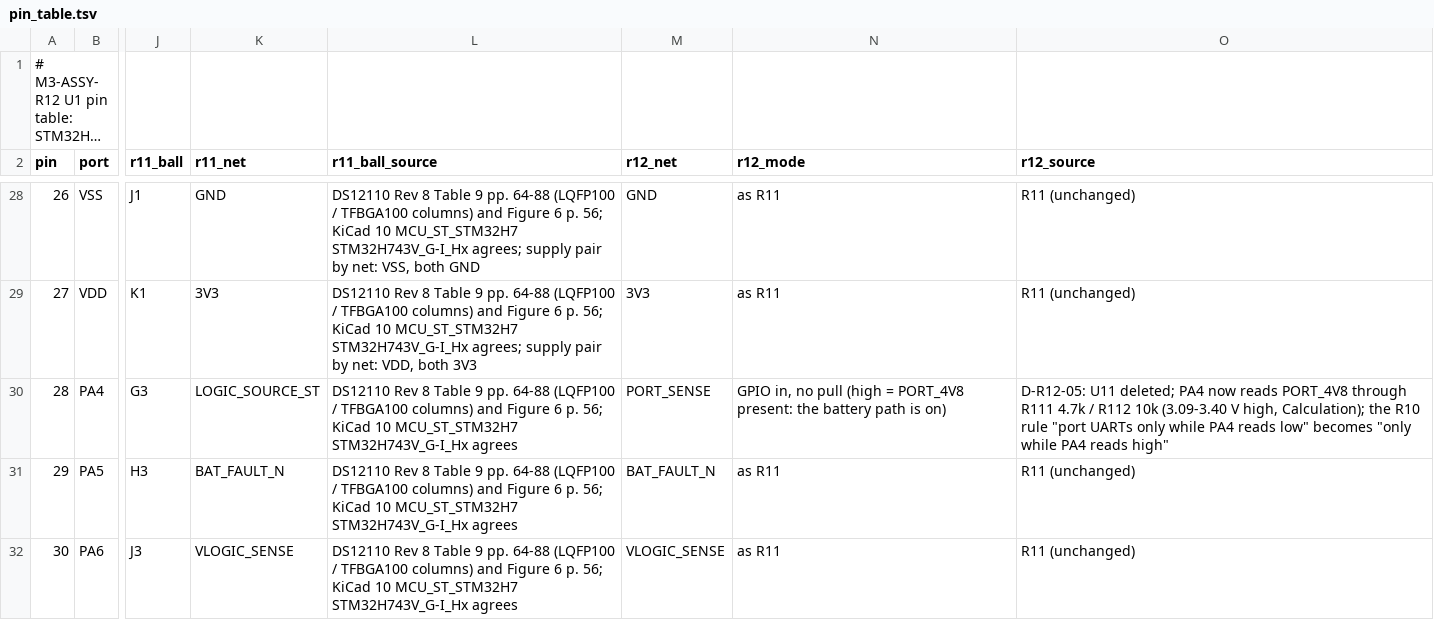
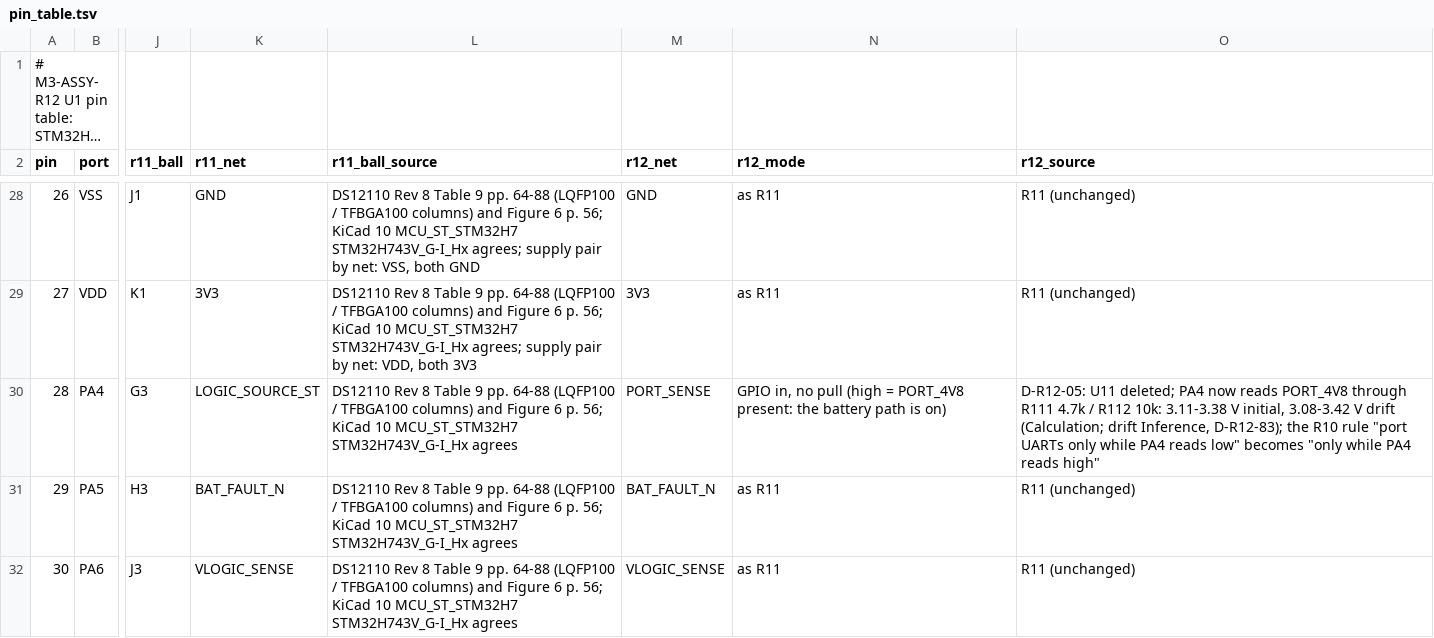
Before and after one commit to OAK-WJR/rocket-flight-computer, a TSV file: m3_design/r12/design/pin_table.tsv, drawn as a sheet; only a part is shown, gaps mark what is left out; long unchanged cells end in …; the diff names each change by its address in the sheet, - before the commit and + after, or states it on an @@ line.

```diff
--- a/m3_design/r12/design/pin_table.tsv
+++ b/m3_design/r12/design/pin_table.tsv
-O30 (r12_source): …/ R112 10k (3.09-3.40 V high, Calculation); the R10…
+O30 (r12_source): …/ R112 10k: 3.11-3.38 V initial, 3.08-3.42 V drift (Calculation; drift Inference, D-R12-83); the R10…
```
Also changed, not shown: 10 other files.
